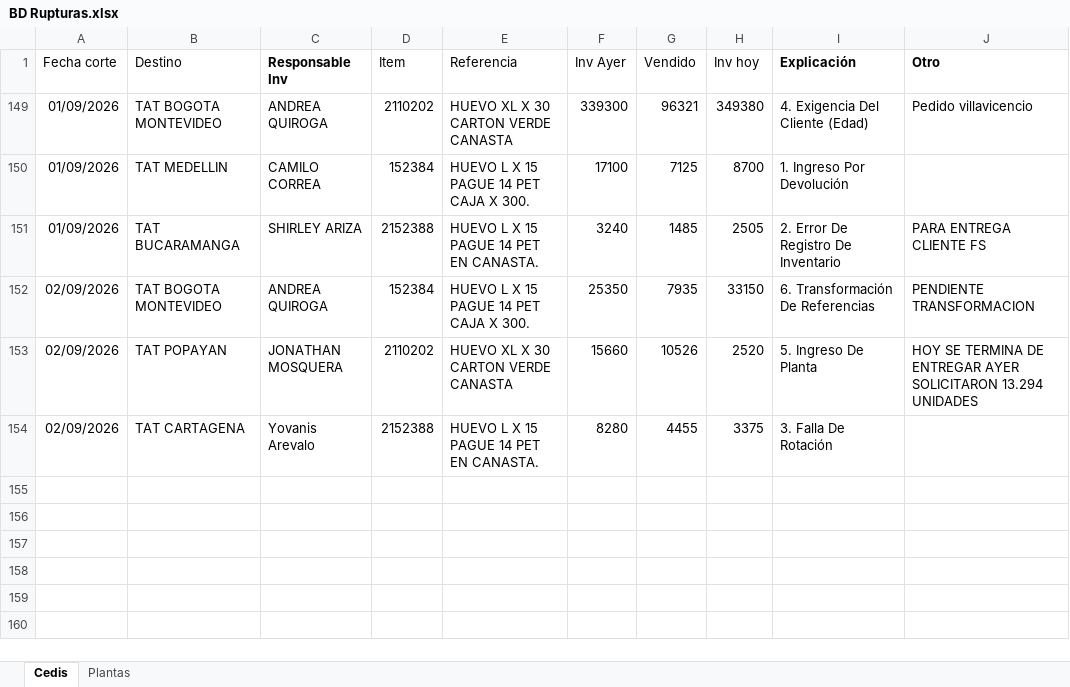
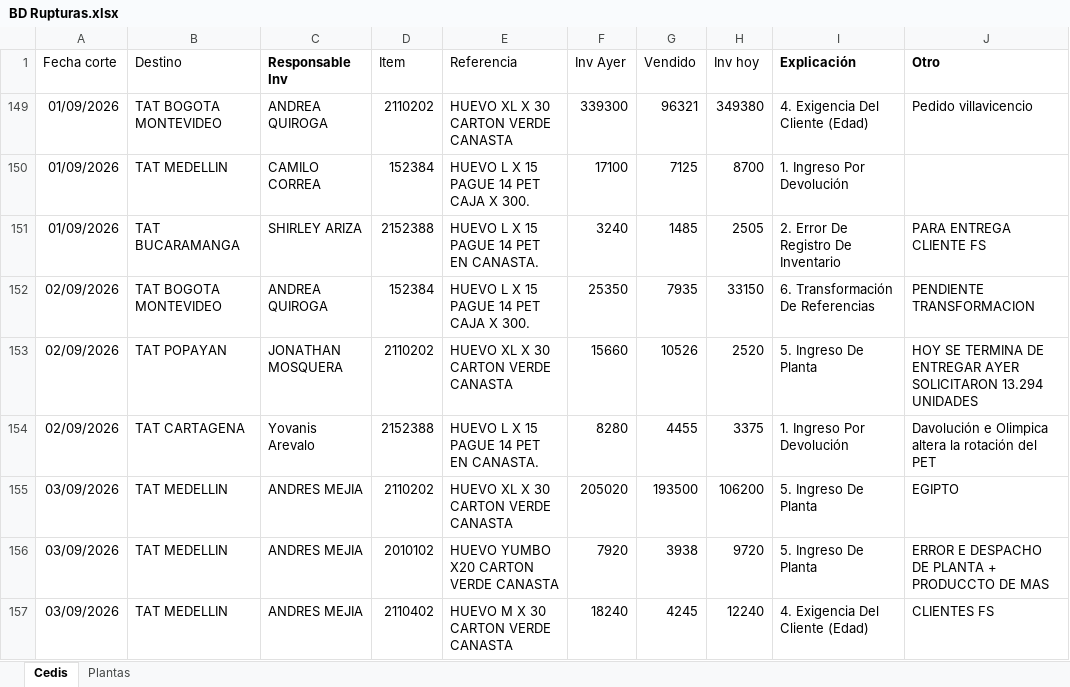
Before and after one commit to CamiVargas25/Inventarios, an Excel workbook: BD Rupturas.xlsx, sheet Cedis, drawn as a sheet; values as stored, in another font and other column widths than the file's, no borders; charts and pictures and table styles not drawn; the diff names each change by its address in the sheet, - before the commit and + after, or states it on an @@ line.

Commit message:
Add files via upload

```diff
--- a/BD Rupturas.xlsx (sheet Cedis)
+++ b/BD Rupturas.xlsx (sheet Cedis)
-I154 (Explicación): 3. Falla De Rotación
+I154 (Explicación): 1. Ingreso Por Devolución
-J154 (Otro): (empty)
+J154 (Otro): Davolución e Olimpica altera la rotación del PET
+row 155: 03/09/2026 | TAT MEDELLIN | ANDRES MEJIA | 2110202 | HUEVO XL X 30 CARTON VERDE CANASTA | 205020 | 193500 | 106200 | 5. Ingreso De Planta | EGIPTO
+row 156: 03/09/2026 | TAT MEDELLIN | ANDRES MEJIA | 2010102 | HUEVO YUMBO X20 CARTON VERDE CANASTA | 7920 | 3938 | 9720 | 5. Ingreso De Planta | ERROR E DESPACHO DE PLANTA + PRODUCCTO DE MAS
+row 157: 03/09/2026 | TAT MEDELLIN | ANDRES MEJIA | 2110402 | HUEVO M X 30 CARTON VERDE CANASTA | 18240 | 4245 | 12240 | 4. Exigencia Del Cliente (Edad) | CLIENTES FS
```
Also changed, not shown: sheet Plantas.
